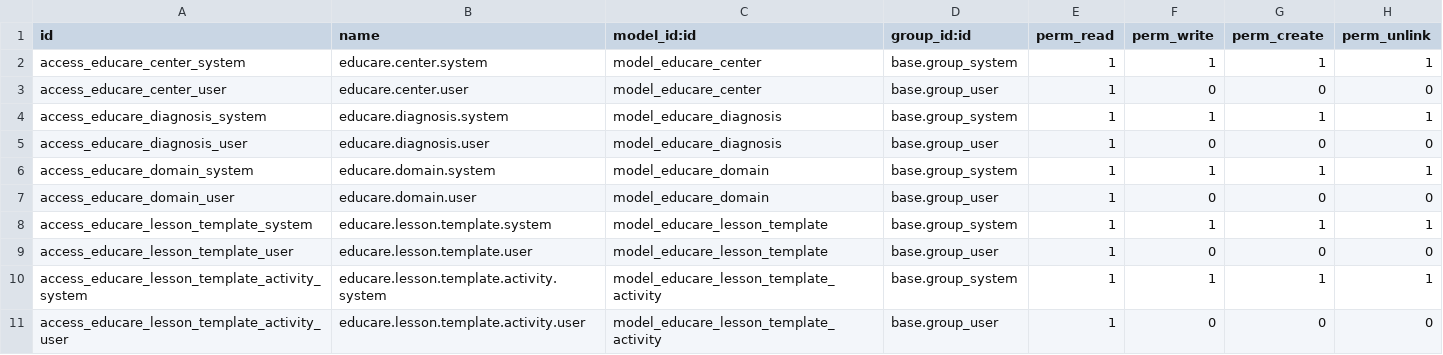
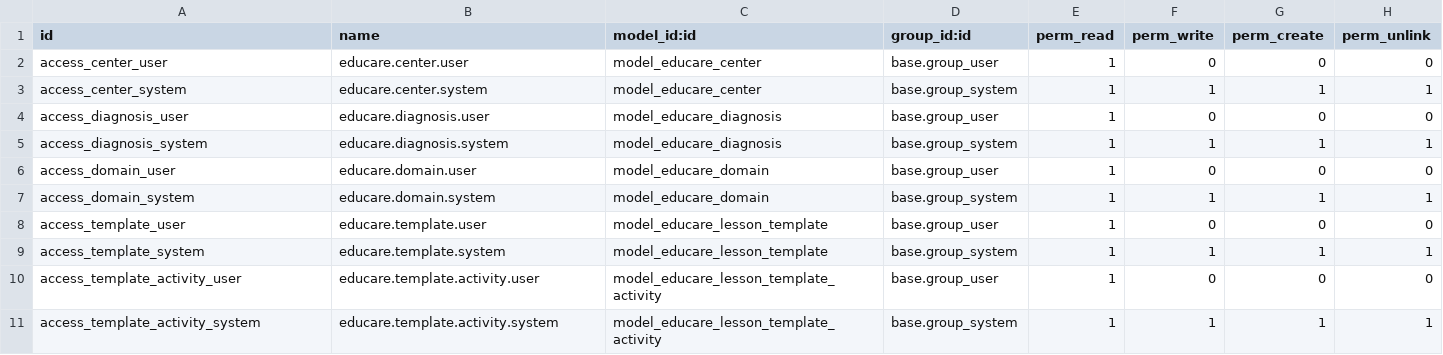
Before and after one commit to haotranhcmus/Educare-connect-application, a CSV file: addons/educare_base/security/ir.model.access.csv, drawn as a sheet.

```diff
--- a/addons/educare_base/security/ir.model.access.csv
+++ b/addons/educare_base/security/ir.model.access.csv
@@ -1,11 +1,11 @@
 id,name,model_id:id,group_id:id,perm_read,perm_write,perm_create,perm_unlink
-access_educare_center_system,educare.center.system,model_educare_center,base.group_system,1,1,1,1
-access_educare_center_user,educare.center.user,model_educare_center,base.group_user,1,0,0,0
-access_educare_diagnosis_system,educare.diagnosis.system,model_educare_diagnosis,base.group_system,1,1,1,1
-access_educare_diagnosis_user,educare.diagnosis.user,model_educare_diagnosis,base.group_user,1,0,0,0
-access_educare_domain_system,educare.domain.system,model_educare_domain,base.group_system,1,1,1,1
-access_educare_domain_user,educare.domain.user,model_educare_domain,base.group_user,1,0,0,0
-access_educare_lesson_template_system,educare.lesson.template.system,model_educare_lesson_template,base.group_system,1,1,1,1
-access_educare_lesson_template_user,educare.lesson.template.user,model_educare_lesson_template,base.group_user,1,0,0,0
-access_educare_lesson_template_activity_system,educare.lesson.template.activity.system,model_educare_lesson_template_activity,base.group_system,1,1,1,1
-access_educare_lesson_template_activity_user,educare.lesson.template.activity.user,model_educare_lesson_template_activity,base.group_user,1,0,0,0
+access_center_user,educare.center.user,model_educare_center,base.group_user,1,0,0,0
+access_center_system,educare.center.system,model_educare_center,base.group_system,1,1,1,1
+access_diagnosis_user,educare.diagnosis.user,model_educare_diagnosis,base.group_user,1,0,0,0
+access_diagnosis_system,educare.diagnosis.system,model_educare_diagnosis,base.group_system,1,1,1,1
+access_domain_user,educare.domain.user,model_educare_domain,base.group_user,1,0,0,0
+access_domain_system,educare.domain.system,model_educare_domain,base.group_system,1,1,1,1
+access_template_user,educare.template.user,model_educare_lesson_template,base.group_user,1,0,0,0
+access_template_system,educare.template.system,model_educare_lesson_template,base.group_system,1,1,1,1
+access_template_activity_user,educare.template.activity.user,model_educare_lesson_template_activity,base.group_user,1,0,0,0
+access_template_activity_system,educare.template.activity.system,model_educare_lesson_template_activity,base.group_system,1,1,1,1
```
Also changed, not shown: addons/educare_security/security/ir.model.access.csv, 9 other files.
